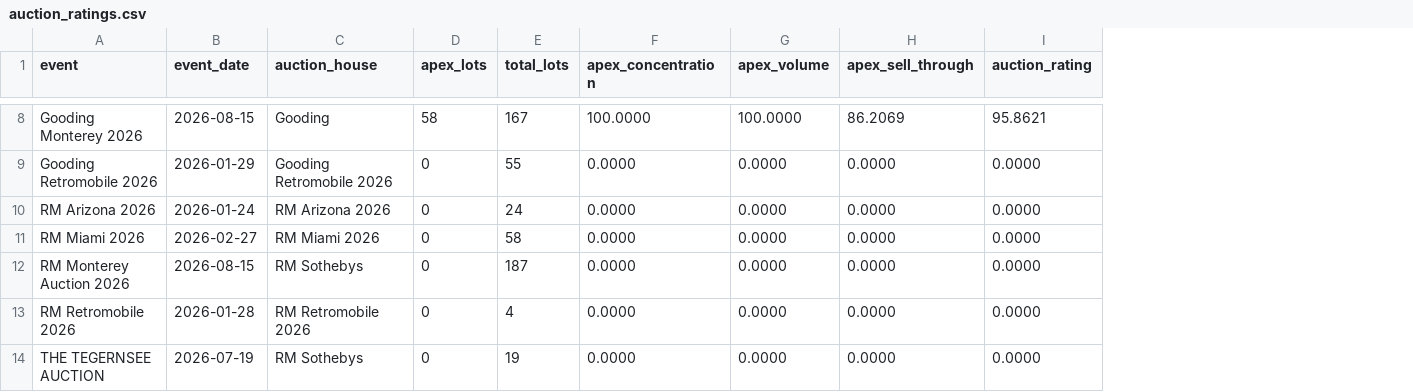
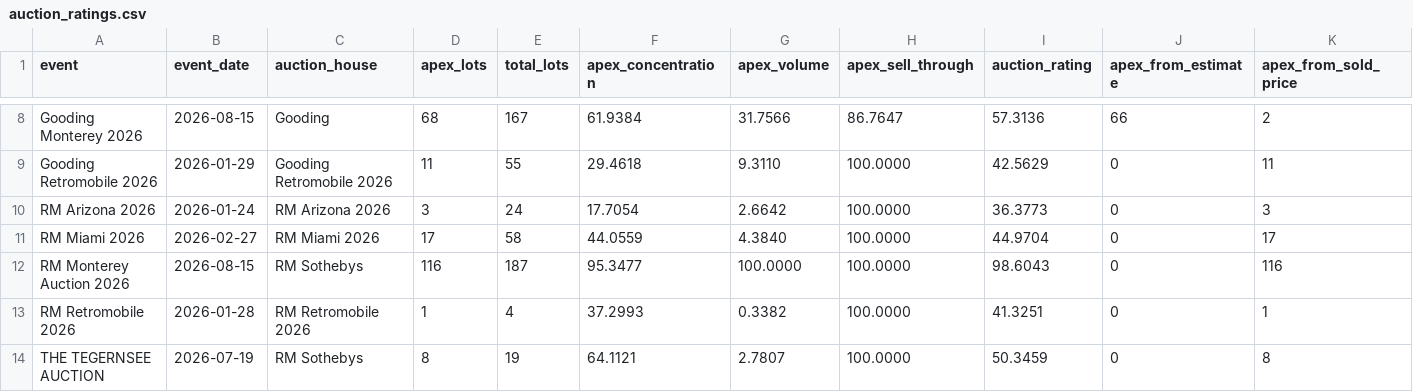
Before and after one commit to matte36s50/market-interest-score-app, a CSV file: data/auction_ratings.csv, drawn as a sheet; only a part is shown, gaps mark what is left out; the diff covers the shown part only; the diff names each change by its address in the sheet, - before the commit and + after, or states it on an @@ line.

```diff
--- a/data/auction_ratings.csv
+++ b/data/auction_ratings.csv
+column J (apex_from_estimate), rows 8-14: 66 | 0 | 0 | 0 | 0 | 0 | 0
+column K (apex_from_sold_price), rows 8-14: 2 | 11 | 3 | 17 | 116 | 1 | 8
-D8 (apex_lots): 58
+D8 (apex_lots): 68
-F8 (apex_concentration): 100.0000
+F8 (apex_concentration): 61.9384
-G8 (apex_volume): 100.0000
+G8 (apex_volume): 31.7566
-H8 (apex_sell_through): 86.2069
+H8 (apex_sell_through): 86.7647
-I8 (auction_rating): 95.8621
+I8 (auction_rating): 57.3136
-D9 (apex_lots): 0
+D9 (apex_lots): 11
-F9 (apex_concentration): 0.0000
+F9 (apex_concentration): 29.4618
-G9 (apex_volume): 0.0000
+G9 (apex_volume): 9.3110
-H9:H14 (apex_sell_through): 0.0000
+H9:H14 (apex_sell_through): 100.0000
-I9 (auction_rating): 0.0000
+I9 (auction_rating): 42.5629
-D10 (apex_lots): 0
+D10 (apex_lots): 3
-F10 (apex_concentration): 0.0000
+F10 (apex_concentration): 17.7054
-G10 (apex_volume): 0.0000
+G10 (apex_volume): 2.6642
-I10 (auction_rating): 0.0000
+I10 (auction_rating): 36.3773
-D11 (apex_lots): 0
+D11 (apex_lots): 17
-F11 (apex_concentration): 0.0000
+F11 (apex_concentration): 44.0559
-G11 (apex_volume): 0.0000
+G11 (apex_volume): 4.3840
-I11 (auction_rating): 0.0000
+I11 (auction_rating): 44.9704
-D12 (apex_lots): 0
+D12 (apex_lots): 116
-F12 (apex_concentration): 0.0000
+F12 (apex_concentration): 95.3477
-G12 (apex_volume): 0.0000
+G12 (apex_volume): 100.0000
-I12 (auction_rating): 0.0000
+I12 (auction_rating): 98.6043
-D13 (apex_lots): 0
+D13 (apex_lots): 1
-F13 (apex_concentration): 0.0000
+F13 (apex_concentration): 37.2993
-G13 (apex_volume): 0.0000
+G13 (apex_volume): 0.3382
-I13 (auction_rating): 0.0000
+I13 (auction_rating): 41.3251
-D14 (apex_lots): 0
+D14 (apex_lots): 8
-F14 (apex_concentration): 0.0000
+F14 (apex_concentration): 64.1121
-G14 (apex_volume): 0.0000
+G14 (apex_volume): 2.7807
-I14 (auction_rating): 0.0000
+I14 (auction_rating): 50.3459
```
Also changed, not shown: 42 edited cells elsewhere in this file, data/mai_scores.csv, 4 other files.
